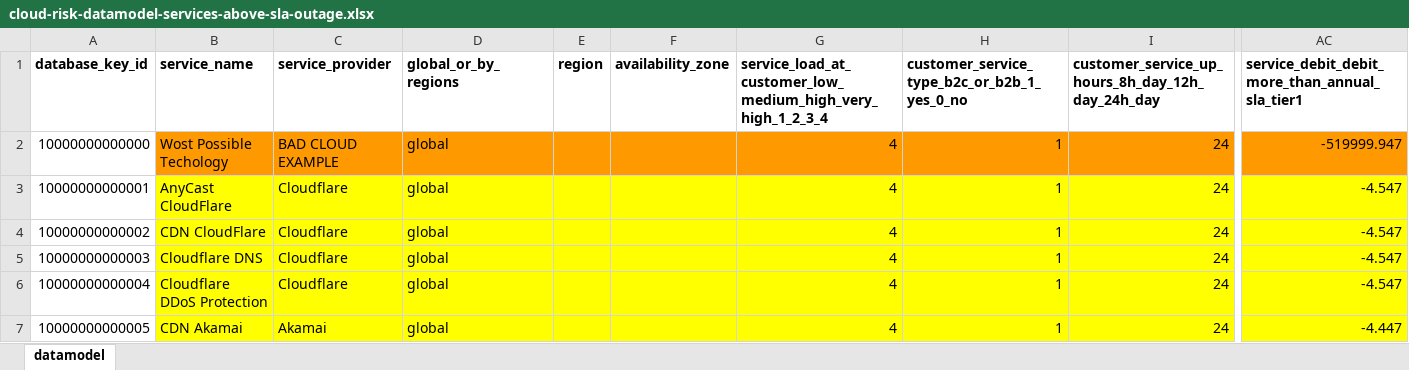
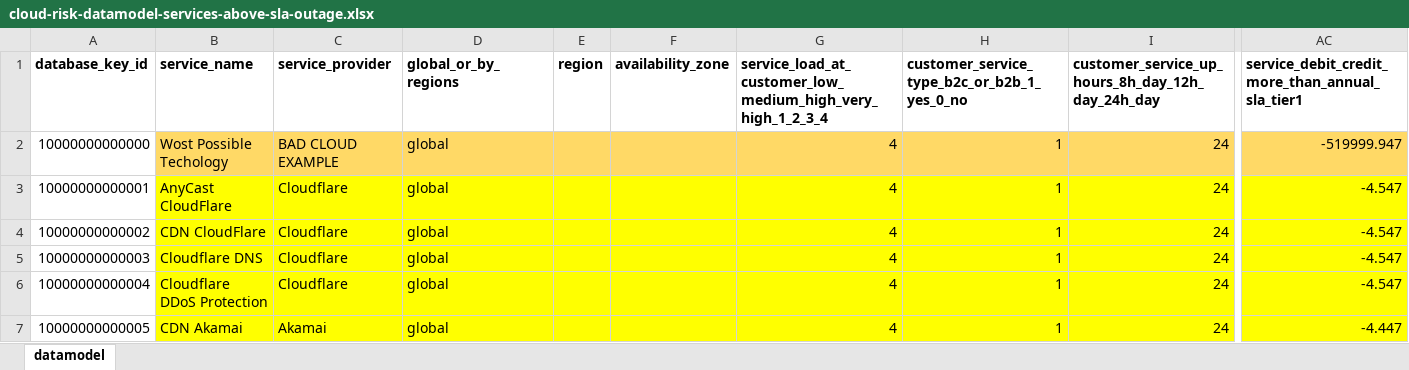
Before and after one commit to jpacerqueira/insureyourtechcloudgraph, an Excel workbook: information/datamodel/cloud-risk-datamodel-services-above-sla-outage.xlsx, sheet datamodel, drawn as a sheet; only a part is shown, gaps mark what is left out; values as stored, in another font and other column widths than the file's, no borders; charts and pictures not drawn; the diff covers the shown part only; the diff names each change by its address in the sheet, - before the commit and + after, or states it on an @@ line.

```diff
--- a/information/datamodel/cloud-risk-datamodel-services-above-sla-outage.xlsx (sheet datamodel)
+++ b/information/datamodel/cloud-risk-datamodel-services-above-sla-outage.xlsx (sheet datamodel)
-AC1: service_debit_debit_more_than_annual_sla_tier1
+AC1: service_debit_credit_more_than_annual_sla_tier1
-B2:AC2 fill: #FF9900
+B2:AC2 fill: #FFD966
```
Also changed, not shown: cell formats elsewhere in this sheet, 3 other files.
